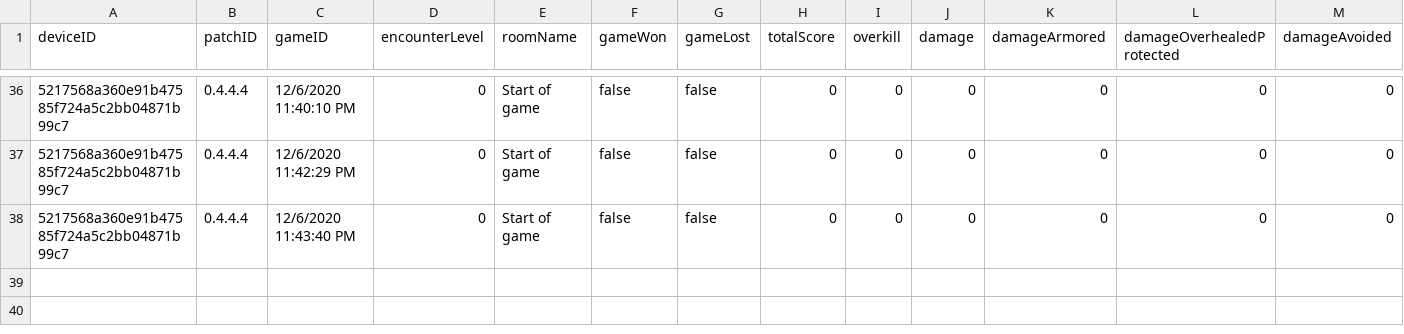
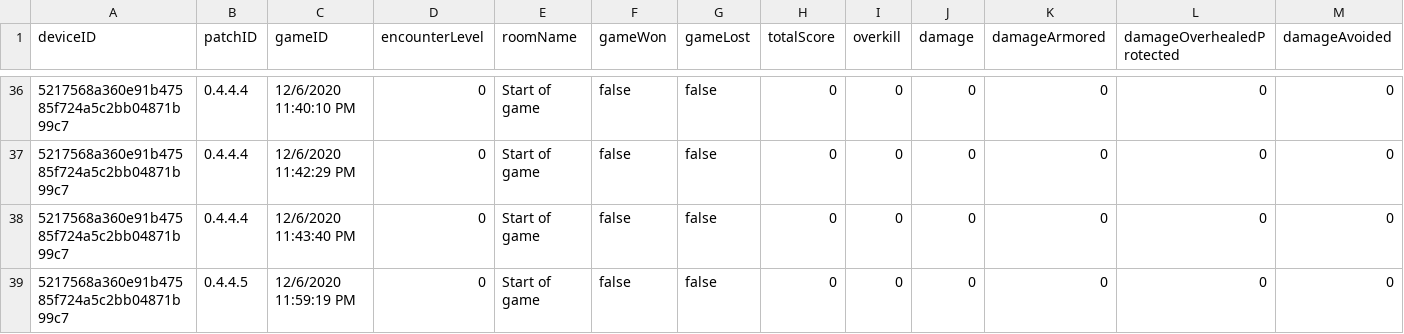
Before and after one commit to Uilregit/GamePrototype, a CSV file: Assets/gameScore_data_5217568a360e91b47585f724a5c2bb04871b99c7.csv, drawn as a sheet; only a part is shown, gaps mark what is left out; rows hold the shown columns only; the diff names each change by its address in the sheet, - before the commit and + after, or states it on an @@ line.

```diff
--- a/Assets/gameScore_data_5217568a360e91b47585f724a5c2bb04871b99c7.csv
+++ b/Assets/gameScore_data_5217568a360e91b47585f724a5c2bb04871b99c7.csv
+row 39: 5217568a360e91b47585f724a5c2bb04871b99c7 | 0.4.4.5 | 12/6/2020 11:59:19 PM | 0 | Start of game | false | false | 0 | 0 | 0 | 0 | 0 | 0
```
Also changed, not shown: Assets/combat_data_5217568a360e91b47585f724a5c2bb04871b99c7.csv, 1 other file.
